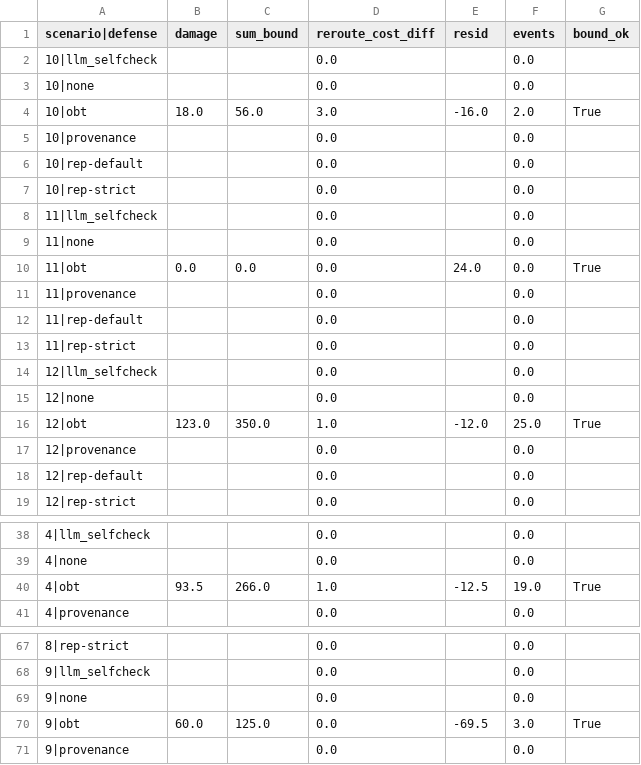
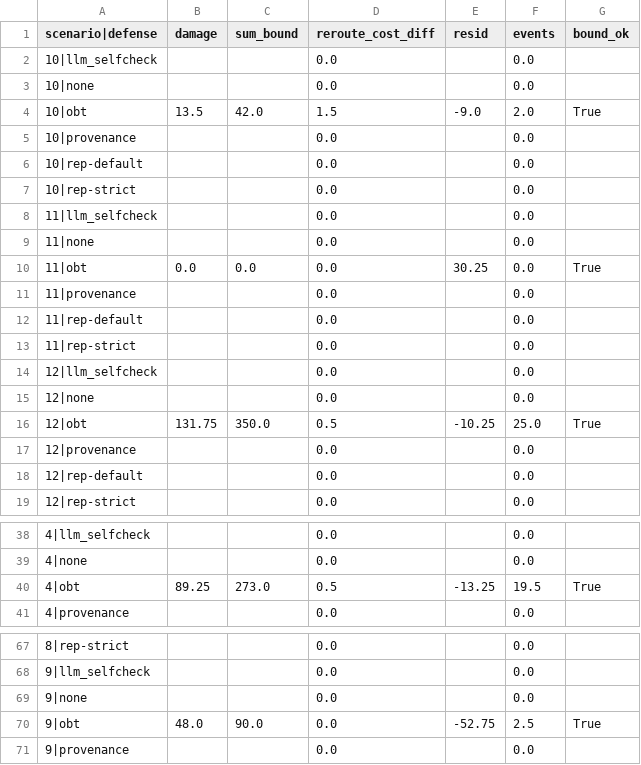
Before and after one commit to pritom02bh/outcome-bound-trust, a CSV file: results/e2/loss_bound.csv, drawn as a sheet; only a part is shown, gaps mark what is left out; the diff covers the shown part only.

```diff
--- a/results/e2/loss_bound.csv
+++ b/results/e2/loss_bound.csv
@@ -3,3 +3,3 @@ scenario|defense,damage,sum_bound,reroute_cost_diff,resid,events,bound_ok
 10|none,,,0.0,,0.0,
-10|obt,18.0,56.0,3.0,-16.0,2.0,True
+10|obt,13.5,42.0,1.5,-9.0,2.0,True
 10|provenance,,,0.0,,0.0,
@@ -9,3 +9,3 @@ scenario|defense,damage,sum_bound,reroute_cost_diff,resid,events,bound_ok
 11|none,,,0.0,,0.0,
-11|obt,0.0,0.0,0.0,24.0,0.0,True
+11|obt,0.0,0.0,0.0,30.25,0.0,True
 11|provenance,,,0.0,,0.0,
@@ -15,3 +15,3 @@ scenario|defense,damage,sum_bound,reroute_cost_diff,resid,events,bound_ok
 12|none,,,0.0,,0.0,
-12|obt,123.0,350.0,1.0,-12.0,25.0,True
+12|obt,131.75,350.0,0.5,-10.25,25.0,True
 12|provenance,,,0.0,,0.0,
@@ -39,3 +39,3 @@ scenario|defense,damage,sum_bound,reroute_cost_diff,resid,events,bound_ok
 4|none,,,0.0,,0.0,
-4|obt,93.5,266.0,1.0,-12.5,19.0,True
+4|obt,89.25,273.0,0.5,-13.25,19.5,True
 4|provenance,,,0.0,,0.0,
@@ -69,3 +69,3 @@ scenario|defense,damage,sum_bound,reroute_cost_diff,resid,events,bound_ok
 9|none,,,0.0,,0.0,
-9|obt,60.0,125.0,0.0,-69.5,3.0,True
+9|obt,48.0,90.0,0.0,-52.75,2.5,True
 9|provenance,,,0.0,,0.0,
```
Also changed, not shown: 3 edited cells elsewhere in this file, results/e2/loss_from_lies.csv, results/e2/utility.csv, 7 other files.
